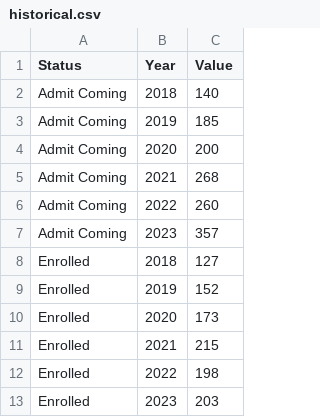
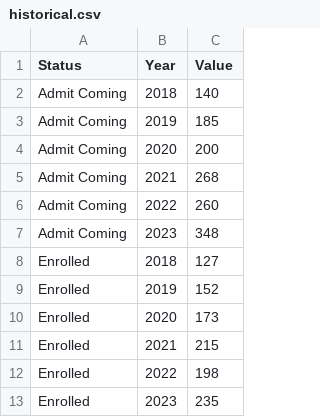
Before and after one commit to ewattudo/vis1, a CSV file: historical.csv, drawn as a sheet.

Commit message:
Update historical.csv

```diff
--- a/historical.csv
+++ b/historical.csv
@@ -6,3 +6,3 @@ Admit Coming,2021,268
 Admit Coming,2022,260
-Admit Coming,2023,357
+Admit Coming,2023,348
 Enrolled,2018,127
@@ -12,2 +12,2 @@ Enrolled,2021,215
 Enrolled,2022,198
-Enrolled,2023,203
+Enrolled,2023,235
```
